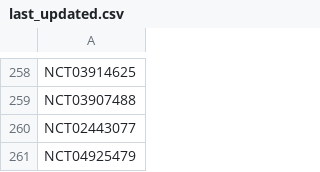
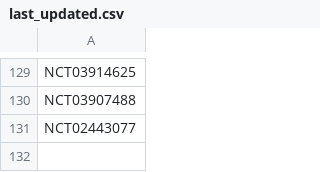
Before and after one commit to bbennett80/ClinicalTrials, a CSV file: update/last_updated.csv, drawn as a sheet; only a part is shown, gaps mark what is left out; the diff covers the shown part only; the diff names each change by its address in the sheet, - before the commit and + after, or states it on an @@ line.

```diff
--- a/update/last_updated.csv
+++ b/update/last_updated.csv
-row 261: NCT04925479
```
Also changed, not shown: 129 removed rows elsewhere in this file.
